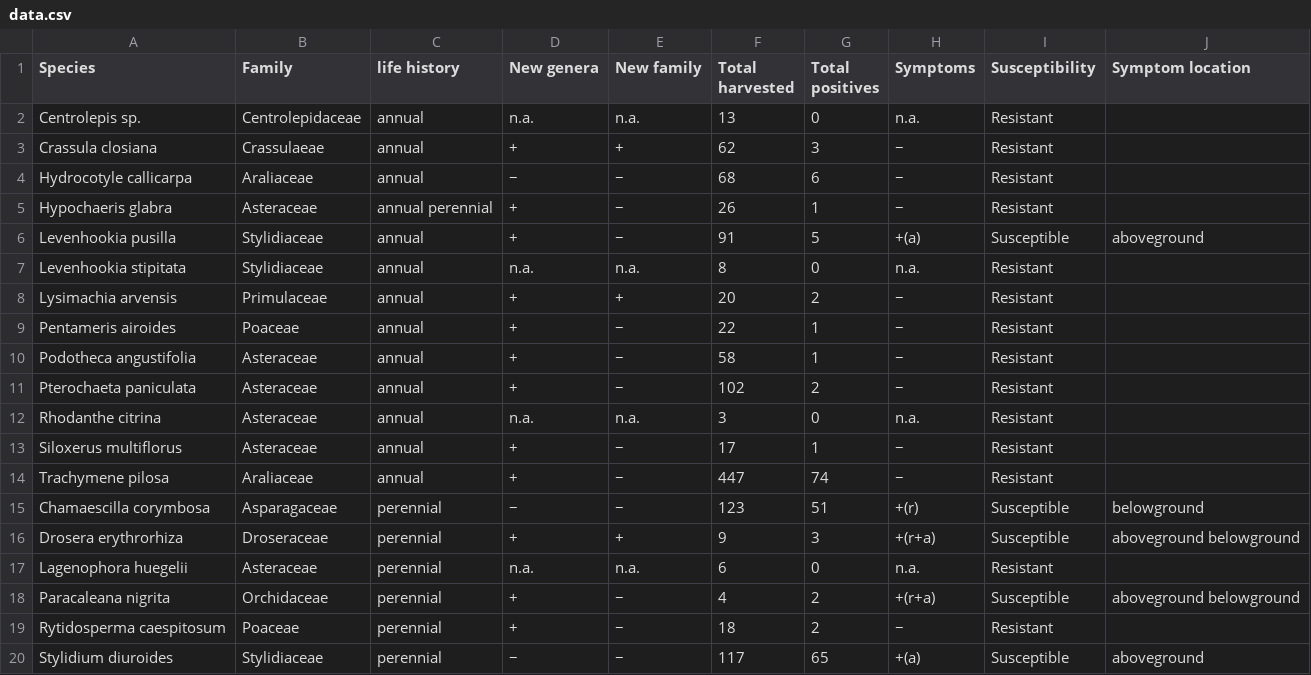
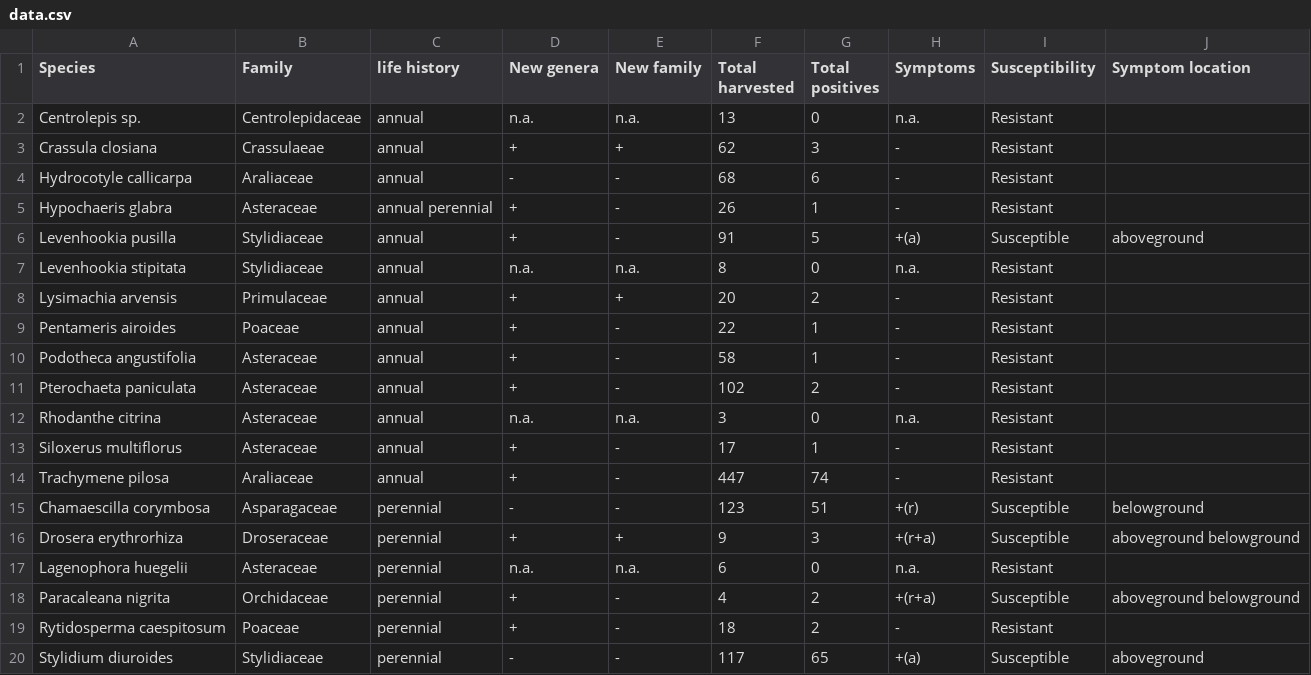
Before and after one commit to traitecoevo/threatened_species_traits, a CSV file: data/Crone_2012/data.csv, drawn as a sheet.

```diff
--- a/data/Crone_2012/data.csv
+++ b/data/Crone_2012/data.csv
@@ -2,19 +2,19 @@
 Centrolepis sp.,Centrolepidaceae,annual,n.a.,n.a.,13,0,n.a.,Resistant,
-Crassula closiana,Crassulaeae,annual,+,+,62,3,−,Resistant,
-Hydrocotyle callicarpa,Araliaceae,annual,−,−,68,6,−,Resistant,
-Hypochaeris glabra,Asteraceae,annual perennial,+,−,26,1,−,Resistant,
-Levenhookia pusilla,Stylidiaceae,annual,+,−,91,5,+(a),Susceptible,aboveground
+Crassula closiana,Crassulaeae,annual,+,+,62,3,-,Resistant,
+Hydrocotyle callicarpa,Araliaceae,annual,-,-,68,6,-,Resistant,
+Hypochaeris glabra,Asteraceae,annual perennial,+,-,26,1,-,Resistant,
+Levenhookia pusilla,Stylidiaceae,annual,+,-,91,5,+(a),Susceptible,aboveground
 Levenhookia stipitata,Stylidiaceae,annual,n.a.,n.a.,8,0,n.a.,Resistant,
-Lysimachia arvensis,Primulaceae,annual,+,+,20,2,−,Resistant,
-Pentameris airoides,Poaceae,annual,+,−,22,1,−,Resistant,
-Podotheca angustifolia,Asteraceae,annual,+,−,58,1,−,Resistant,
-Pterochaeta paniculata,Asteraceae,annual,+,−,102,2,−,Resistant,
+Lysimachia arvensis,Primulaceae,annual,+,+,20,2,-,Resistant,
+Pentameris airoides,Poaceae,annual,+,-,22,1,-,Resistant,
+Podotheca angustifolia,Asteraceae,annual,+,-,58,1,-,Resistant,
+Pterochaeta paniculata,Asteraceae,annual,+,-,102,2,-,Resistant,
 Rhodanthe citrina,Asteraceae,annual,n.a.,n.a.,3,0,n.a.,Resistant,
-Siloxerus multiflorus,Asteraceae,annual,+,−,17,1,−,Resistant,
-Trachymene pilosa,Araliaceae,annual,+,−,447,74,−,Resistant,
-Chamaescilla corymbosa,Asparagaceae,perennial,−,−,123,51,+(r),Susceptible,belowground
+Siloxerus multiflorus,Asteraceae,annual,+,-,17,1,-,Resistant,
+Trachymene pilosa,Araliaceae,annual,+,-,447,74,-,Resistant,
+Chamaescilla corymbosa,Asparagaceae,perennial,-,-,123,51,+(r),Susceptible,belowground
 Drosera erythrorhiza,Droseraceae,perennial,+,+,9,3,+(r+a),Susceptible,aboveground belowground
 Lagenophora huegelii,Asteraceae,perennial,n.a.,n.a.,6,0,n.a.,Resistant,
-Paracaleana nigrita,Orchidaceae,perennial,+,−,4,2,+(r+a),Susceptible,aboveground belowground
-Rytidosperma caespitosum,Poaceae,perennial,+,−,18,2,−,Resistant,
-Stylidium diuroides,Stylidiaceae,perennial,−,−,117,65,+(a),Susceptible,aboveground
+Paracaleana nigrita,Orchidaceae,perennial,+,-,4,2,+(r+a),Susceptible,aboveground belowground
+Rytidosperma caespitosum,Poaceae,perennial,+,-,18,2,-,Resistant,
+Stylidium diuroides,Stylidiaceae,perennial,-,-,117,65,+(a),Susceptible,aboveground
```
Also changed, not shown: data/Zemunik_2015/data.csv, data_extras/geologic_substrate_scores.csv, 11 other files.
